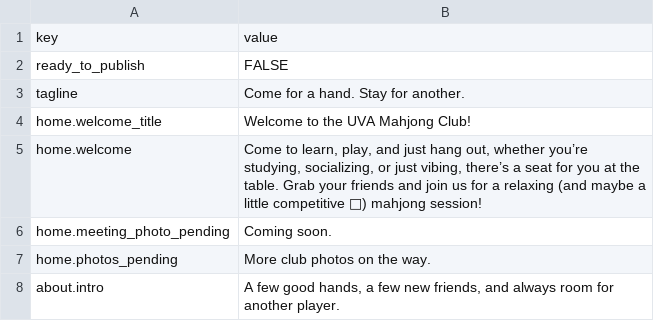
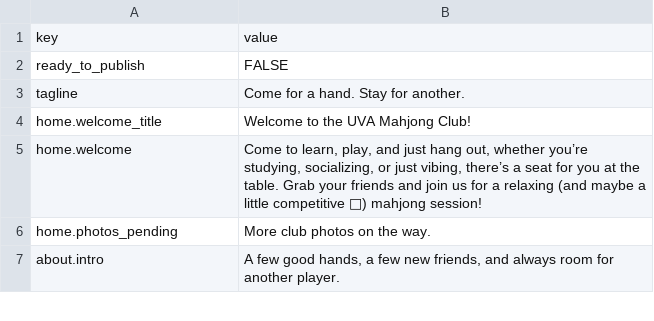
Before and after one commit to mahjongclub-uva/mahjongclub-site, a CSV file: pipeline/site-content-template.csv, drawn as a sheet; only a part is shown.

Commit message:
Meeting photo, visual fixes, and PR checks (#1)
* feat(home): show the meeting photo, retire its placeholder

* fix(home): finish the heading reveal when the page runs out of scroll

* chore(photos): archive originals after preparing them

* fix(pipeline): compare the template's shape, not its wording

* ci: run checks on pull requests

* docs: readme changes

```diff
--- a/pipeline/site-content-template.csv
+++ b/pipeline/site-content-template.csv
@@ -5,3 +5,2 @@ home.welcome_title,Welcome to the UVA Mahjong Club!
 home.welcome,"Come to learn, play, and just hang out, whether you’re studying, socializing, or just vibing, there’s a seat for you at the table. Grab your friends and join us for a relaxing (and maybe a little competitive 👀) mahjong session!"
-home.meeting_photo_pending,Coming soon.
 home.photos_pending,More club photos on the way.
```
Also changed, not shown: 14 other files.
